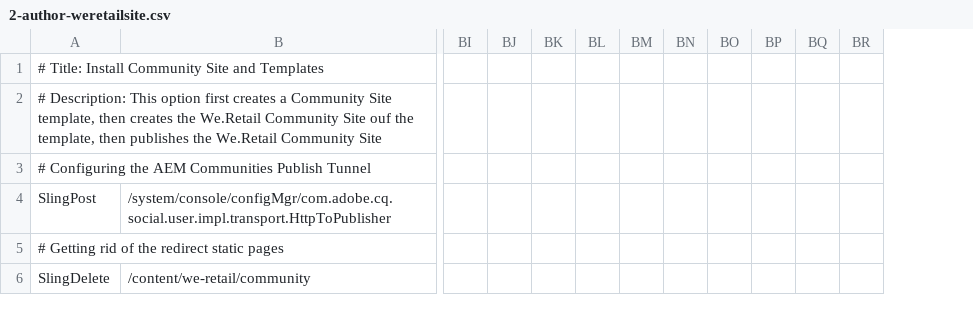
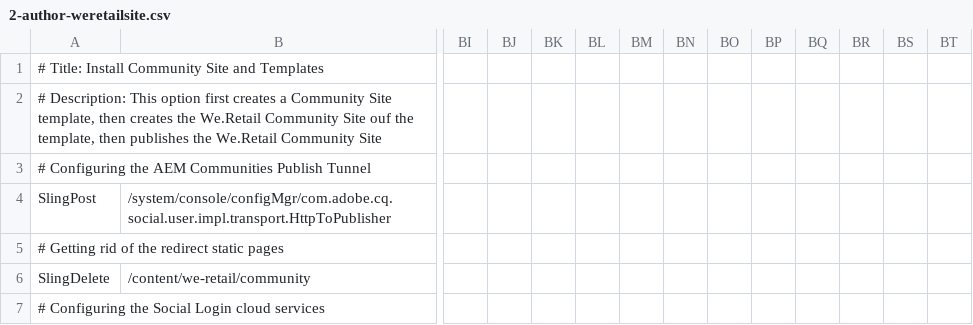
Before and after one commit to isabella232/aem-sample-we-retail-commons, a CSV file: ui.content/src/main/content/jcr_root/etc/community/we-retail/2-author-weretailsite.csv, drawn as a sheet; only a part is shown, gaps mark what is left out; rows hold the shown columns only; the diff covers the shown part only; the diff names each change by its address in the sheet, - before the commit and + after, or states it on an @@ line.

```diff
--- a/ui.content/src/main/content/jcr_root/etc/community/we-retail/2-author-weretailsite.csv
+++ b/ui.content/src/main/content/jcr_root/etc/community/we-retail/2-author-weretailsite.csv
+column BO, empty
+column BP, empty
+row 7: # Configuring the Social Login cloud services
```
Also changed, not shown: 13 added rows and 2 edited cells elsewhere in this file, ui.content/src/main/content/jcr_root/etc/community/we-retail/1-publish-weretailugc.csv, ui.content/src/main/content/jcr_root/etc/community/we-retail/3-author-weretailenablement.csv, 15 other files.
